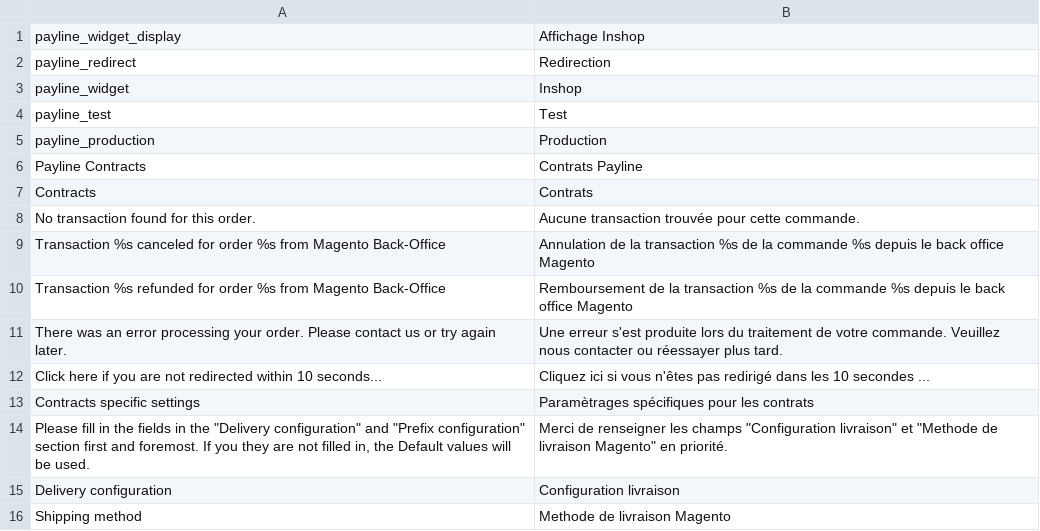
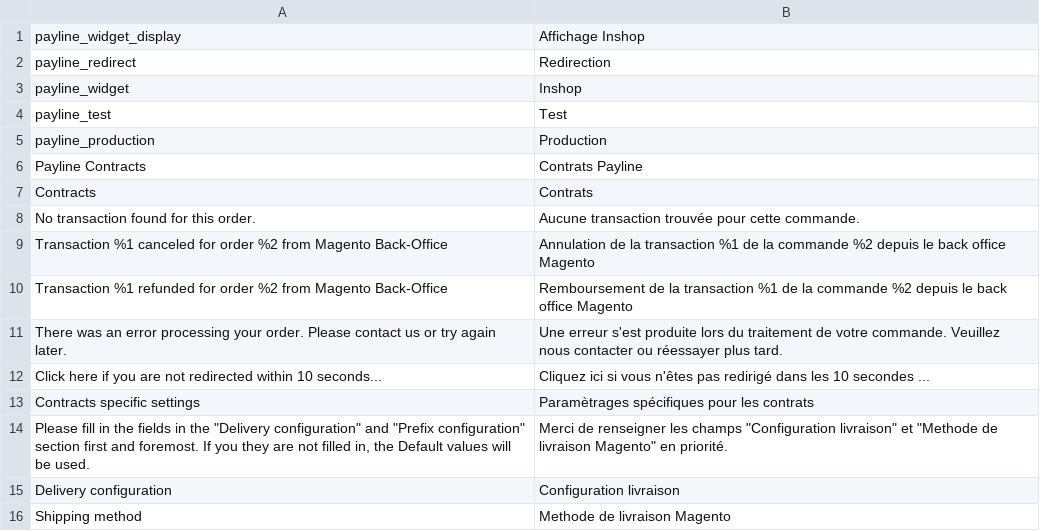
Before and after one commit to Monext/monext-magento2, a CSV file: i18n/fr_FR.csv, drawn as a sheet; only a part is shown.

```diff
--- a/i18n/fr_FR.csv
+++ b/i18n/fr_FR.csv
@@ -8,4 +8,4 @@
 "No transaction found for this order.","Aucune transaction trouvée pour cette commande."
-"Transaction %s canceled for order %s from Magento Back-Office","Annulation de la transaction %s de la commande %s depuis le back office Magento"
-"Transaction %s refunded for order %s from Magento Back-Office","Remboursement de la transaction %s de la commande %s depuis le back office Magento"
+"Transaction %1 canceled for order %2 from Magento Back-Office","Annulation de la transaction %1 de la commande %2 depuis le back office Magento"
+"Transaction %1 refunded for order %2 from Magento Back-Office","Remboursement de la transaction %1 de la commande %2 depuis le back office Magento"
 "There was an error processing your order. Please contact us or try again later.","Une erreur s'est produite lors du traitement de votre commande. Veuillez nous contacter ou réessayer plus tard."
```
Also changed, not shown: i18n/en_US.csv, 12 other files.
